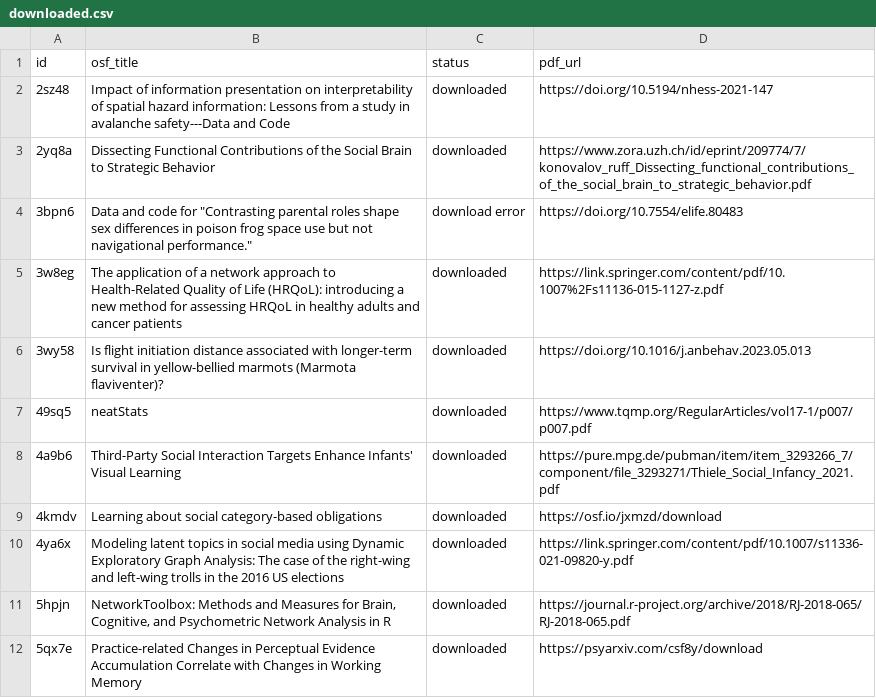
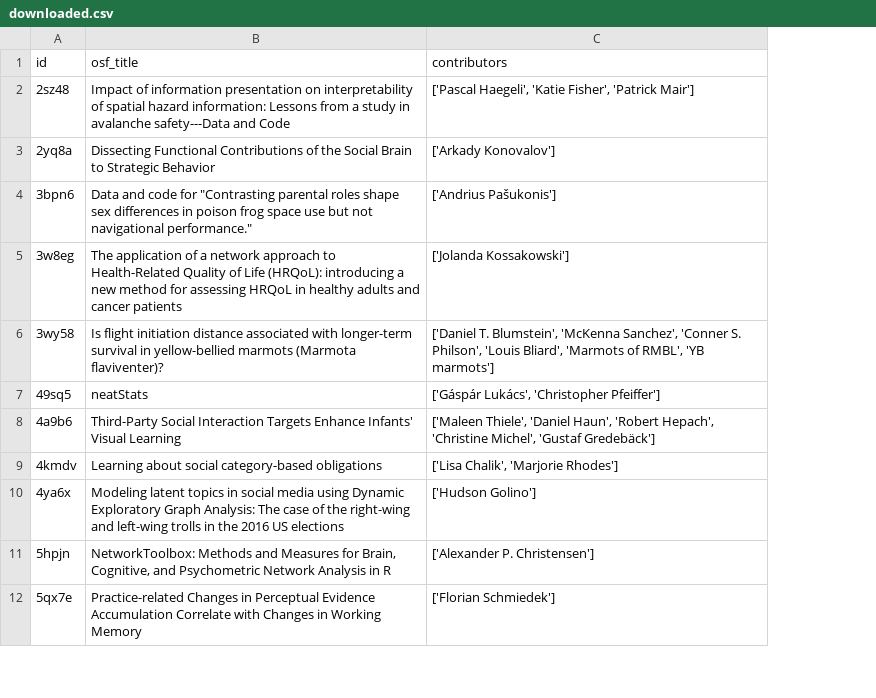
Before and after one commit to Mehtab07/osf_paper_extraction, a CSV file: downloaded.csv, drawn as a sheet; only a part is shown; removed rows and columns are numbered as before the commit, all else as after; the diff names each change by its address in the sheet, - before the commit and + after, or states it on an @@ line.

```diff
--- a/downloaded.csv
+++ b/downloaded.csv
-column C (status), rows 2-12: downloaded | downloaded | download error | downloaded | downloaded | downloaded | downloaded | downloaded | downloaded | downloaded | downloaded
-column D (pdf_url), rows 2-12: https://doi.org/10.5194/nhess-2021-147 | https://www.zora.uzh.ch/id/eprint/209774/7/konovalov_ruff_Dissecting_functional_contributions_of_the_social_brain_to_strategic_behavior.pdf | https://doi.org/10.7554/elife.80483 | https://link.springer.com/content/pdf/10.1007%2Fs11136-015-1127-z.pdf | https://doi.org/10.1016/j.anbehav.2023.05.013 | https://www.tqmp.org/RegularArticles/vol17-1/p007/p007.pdf | https://pure.mpg.de/pubman/item/item_3293266_7/component/file_3293271/Thiele_Social_Infancy_2021.pdf | https://osf.io/jxmzd/download | https://link.springer.com/content/pdf/10.1007/s11336-021-09820-y.pdf | https://journal.r-project.org/archive/2018/RJ-2018-065/RJ-2018-065.pdf | https://psyarxiv.com/csf8y/download
+column C (contributors), rows 2-12: ['Pascal Haegeli', 'Katie Fisher', 'Patrick Mair'] | ['Arkady Konovalov'] | ['Andrius Pašukonis'] | ['Jolanda Kossakowski'] | ['Daniel T. Blumstein', 'McKenna Sanchez', 'Conner S. Philson', 'Louis Bliard', 'Marmots of RMBL', 'YB marmots'] | ['Gáspár Lukács', 'Christopher Pfeiffer'] | ['Maleen Thiele', 'Daniel Haun', 'Robert Hepach', 'Christine Michel', 'Gustaf Gredebäck'] | ['Lisa Chalik', 'Marjorie Rhodes'] | ['Hudson Golino'] | ['Alexander P. Christensen'] | ['Florian Schmiedek']
```
Also changed, not shown: 4 other files.
